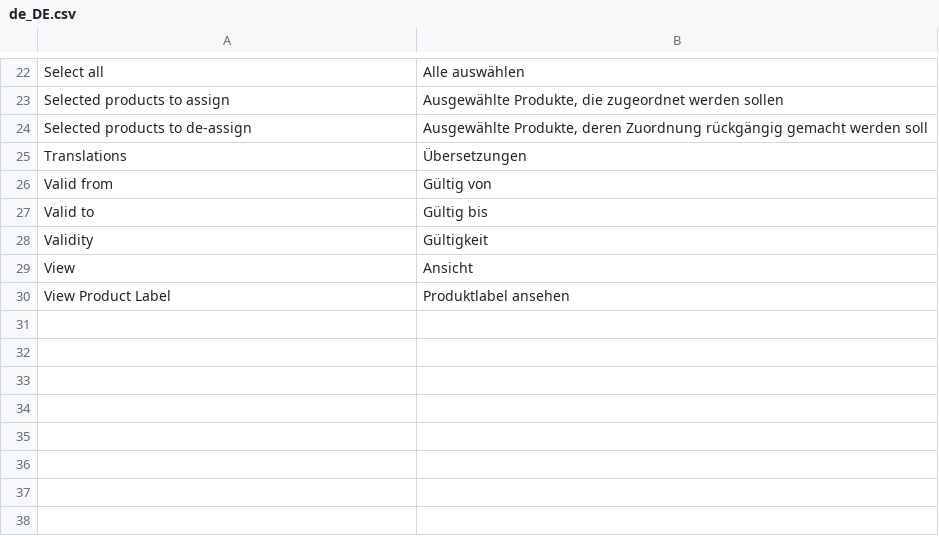
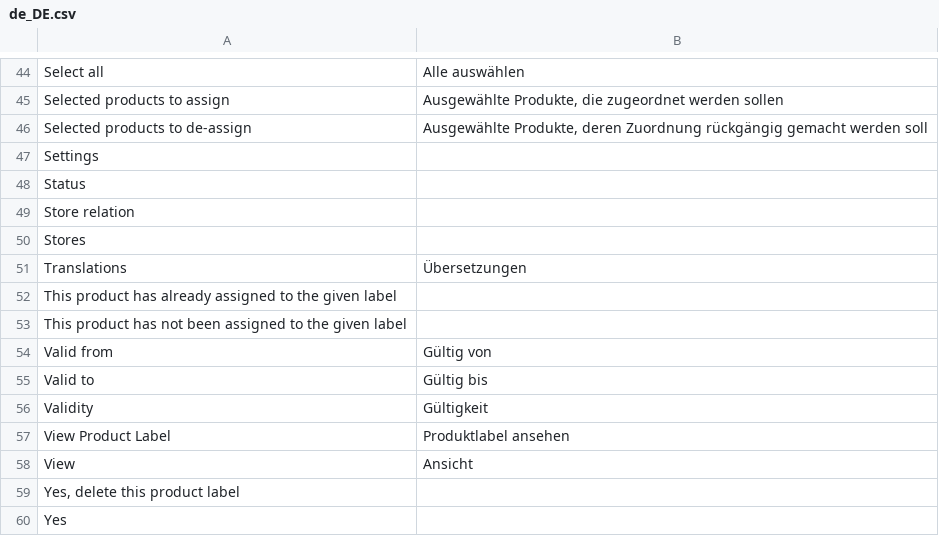
Before and after one commit to spryker/product-label-gui, a CSV file: data/translation/Zed/de_DE.csv, drawn as a sheet; only a part is shown, gaps mark what is left out; the diff covers the shown part only; the diff names each change by its address in the sheet, - before the commit and + after, or states it on an @@ line.

```diff
--- a/data/translation/Zed/de_DE.csv
+++ b/data/translation/Zed/de_DE.csv
+row 47: Settings
+row 48: Status
+row 49: Store relation
+row 50: Stores
+row 52: This product has already assigned to the given label
+row 53: This product has not been assigned to the given label
@@ row 30 moved to row 57: View Product Label @@
+row 59: Yes, delete this product label
+row 60: Yes
```
Also changed, not shown: 22 added rows and 1 moved row elsewhere in this file, 1 other file.
